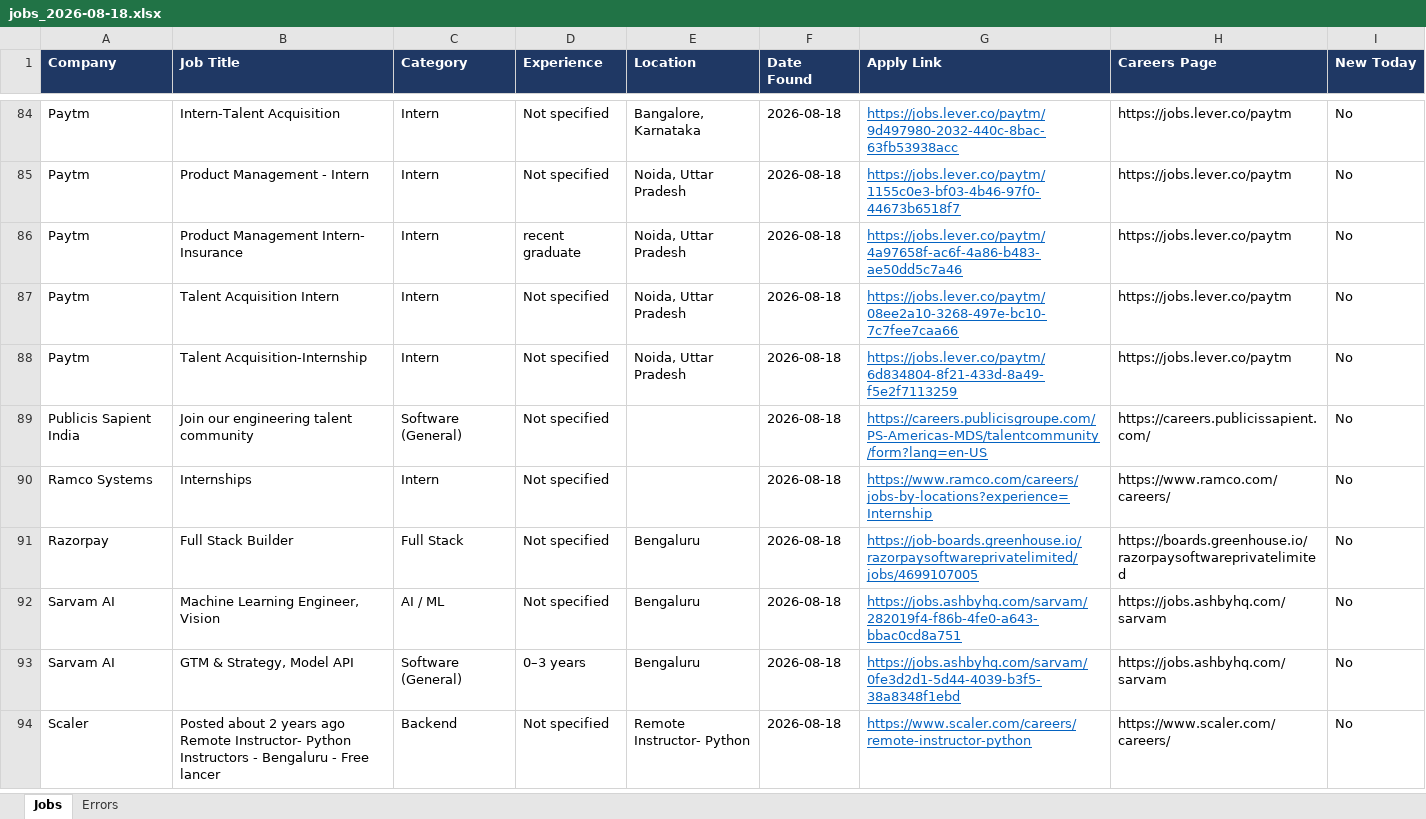
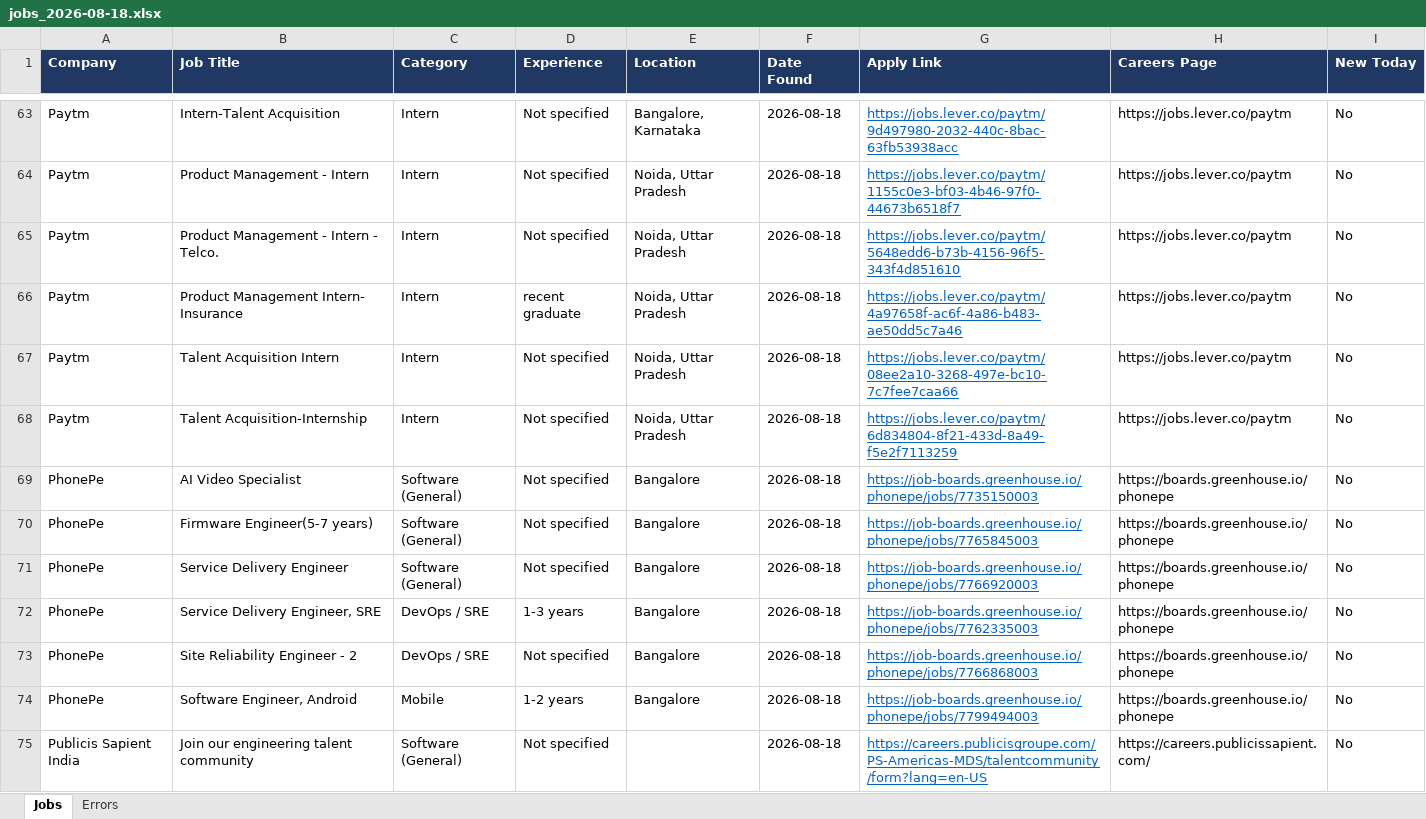
Before and after one commit to Lakshhiitaaa/JobTracker, an Excel workbook: reports/jobs_2026-08-18.xlsx, sheet Jobs, drawn as a sheet; only a part is shown, gaps mark what is left out; the shorter side is filled out with more unchanged rows; values as stored, in another font and other column widths than the file's, no borders; the diff covers the shown part only; the diff names each change by its address in the sheet, - before the commit and + after, or states it on an @@ line.

```diff
--- a/reports/jobs_2026-08-18.xlsx (sheet Jobs)
+++ b/reports/jobs_2026-08-18.xlsx (sheet Jobs)
+row 65: Paytm | Product Management - Intern - Telco. | Intern | Not specified | Noida, Uttar Pradesh | 2026-08-18 | https://jobs.lever.co/paytm/5648edd6-b73b-4156-96f5-343f4d851610 | https://jobs.lever.co/paytm | No
+row 69: PhonePe | AI Video Specialist | Software (General) | Not specified | Bangalore | 2026-08-18 | https://job-boards.greenhouse.io/phonepe/jobs/7735150003 | https://boards.greenhouse.io/phonepe | No
+row 70: PhonePe | Firmware Engineer(5-7 years) | Software (General) | Not specified | Bangalore | 2026-08-18 | https://job-boards.greenhouse.io/phonepe/jobs/7765845003 | https://boards.greenhouse.io/phonepe | No
+row 71: PhonePe | Service Delivery Engineer | Software (General) | Not specified | Bangalore | 2026-08-18 | https://job-boards.greenhouse.io/phonepe/jobs/7766920003 | https://boards.greenhouse.io/phonepe | No
+row 72: PhonePe | Service Delivery Engineer, SRE | DevOps / SRE | 1-3 years | Bangalore | 2026-08-18 | https://job-boards.greenhouse.io/phonepe/jobs/7762335003 | https://boards.greenhouse.io/phonepe | No
+row 73: PhonePe | Site Reliability Engineer - 2 | DevOps / SRE | Not specified | Bangalore | 2026-08-18 | https://job-boards.greenhouse.io/phonepe/jobs/7766868003 | https://boards.greenhouse.io/phonepe | No
+row 74: PhonePe | Software Engineer, Android | Mobile | 1-2 years | Bangalore | 2026-08-18 | https://job-boards.greenhouse.io/phonepe/jobs/7799494003 | https://boards.greenhouse.io/phonepe | No
```
Also changed, not shown: 28 added rows, 37 removed rows and 6 edited cells elsewhere in this sheet, sheet Errors, 1 other file.
